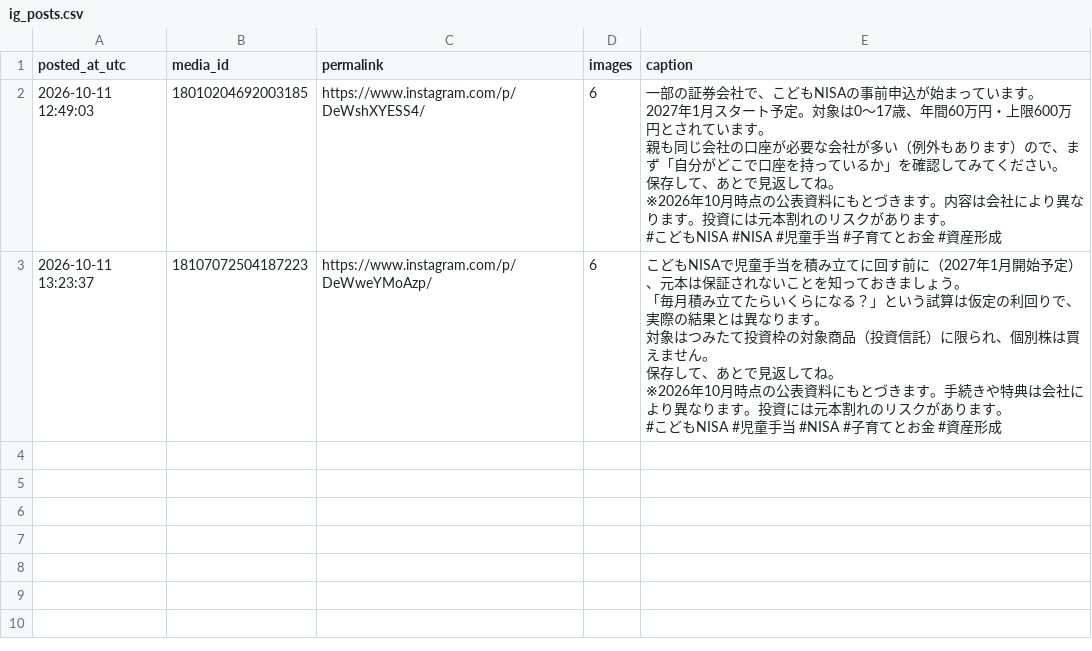
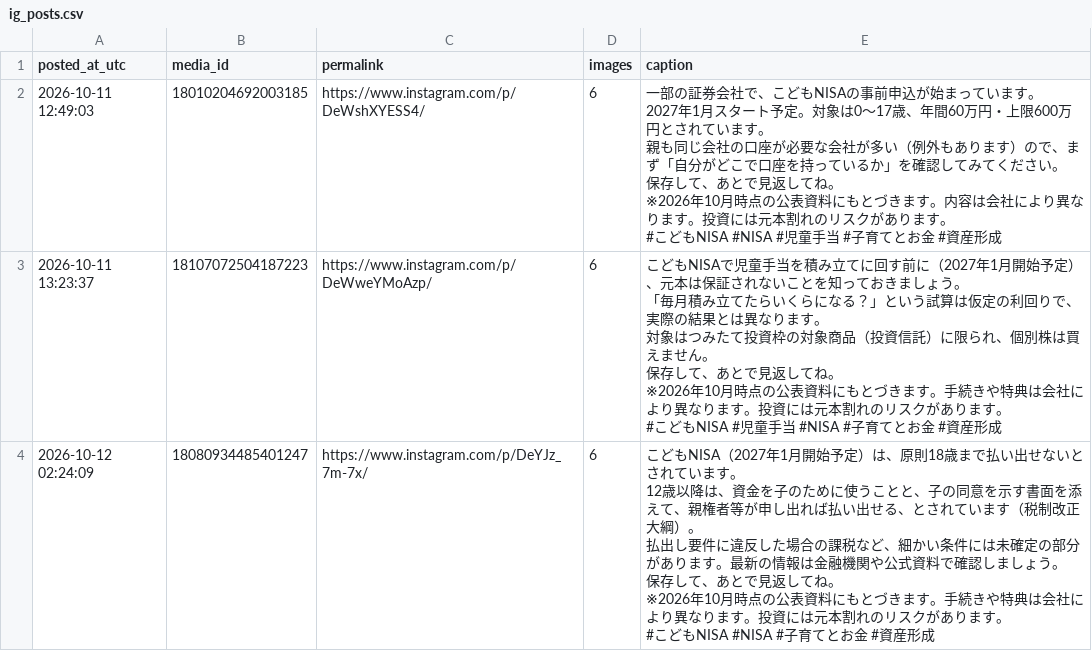
Before and after one commit to takochi92/afe, a CSV file: records/ig_posts.csv, drawn as a sheet; ↵ is a line break in a cell; the diff names each change by its address in the sheet, - before the commit and + after, or states it on an @@ line.

```diff
--- a/records/ig_posts.csv
+++ b/records/ig_posts.csv
+row 4: 2026-10-12 02:24:09 | 18080934485401247 | https://www.instagram.com/p/DeYJz_7m-7x/ | 6 | こどもNISA（2027年1月開始予定）は、原則18歳まで払い出せないとされています。 ↵ 12歳以降は、資金を子のために使うことと、子の同意を示す書面を添えて、親権者等が申し出れば払い出せる、とされています（税制改正大綱）。 ↵ 払出し要件に違反した場合の課税など、細かい条件には未確定の部分があります。最新の情報は金融機関や公式資料で確認しましょう。 ↵ 保存して、あとで見返してね。 ↵ ※2026年10月時点の公表資料にもとづきます。手続きや特典は会社により異なります。投資には元本割れのリスクがあります。 ↵ #こどもNISA #NISA #子育てとお金 #資産形成
```
Also changed, not shown: 2 other files.
